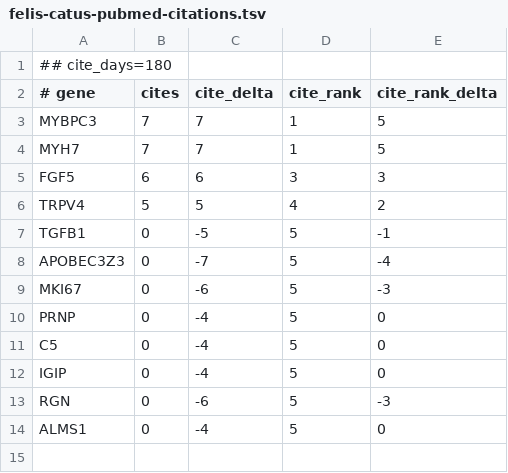
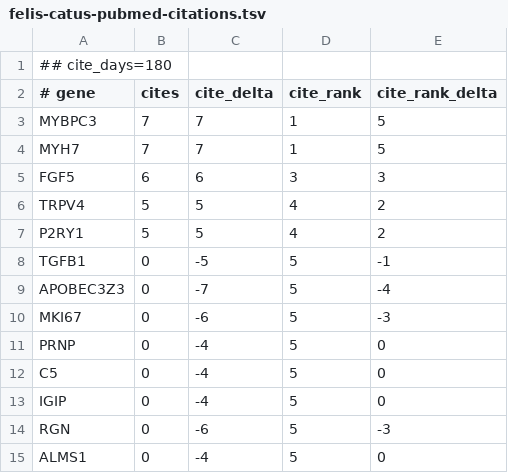
Before and after one commit to broadinstitute/gene-hints, a TSV file: data/felis-catus-pubmed-citations.tsv, drawn as a sheet; the diff names each change by its address in the sheet, - before the commit and + after, or states it on an @@ line.

```diff
--- a/data/felis-catus-pubmed-citations.tsv
+++ b/data/felis-catus-pubmed-citations.tsv
+row 7: P2RY1 | 5 | 5 | 4 | 2
```
Also changed, not shown: data/canis-lupus-familiaris-pubmed-citations.tsv, data/mus-musculus-pubmed-citations.tsv, 2 other files.
